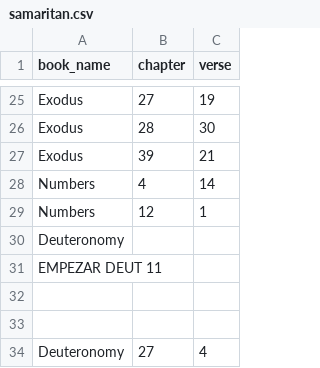
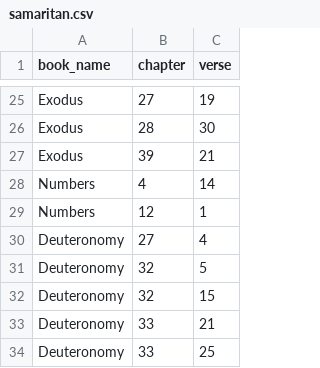
Before and after one commit to normansimonr/tessela, a CSV file: manual_datasets/samaritan/samaritan.csv, drawn as a sheet; only a part is shown, gaps mark what is left out.

Commit message:
Finish Samaritan Pentateuch

```diff
--- a/manual_datasets/samaritan/samaritan.csv
+++ b/manual_datasets/samaritan/samaritan.csv
@@ -29,6 +29,6 @@ Numbers,4,14
 Numbers,12,1
-Deuteronomy,,
-EMPEZAR DEUT 11,,
-,,
-,,
 Deuteronomy,27,4
+Deuteronomy,32,5
+Deuteronomy,32,15
+Deuteronomy,33,21
+Deuteronomy,33,25
```
